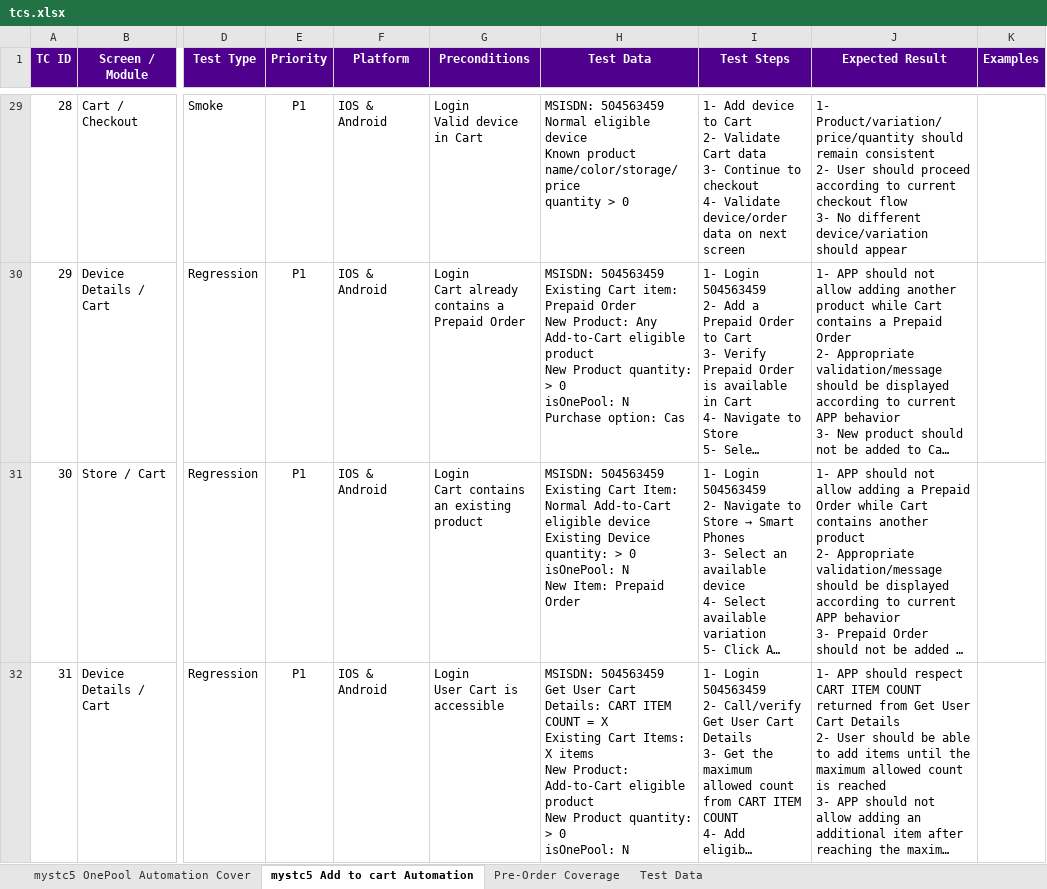
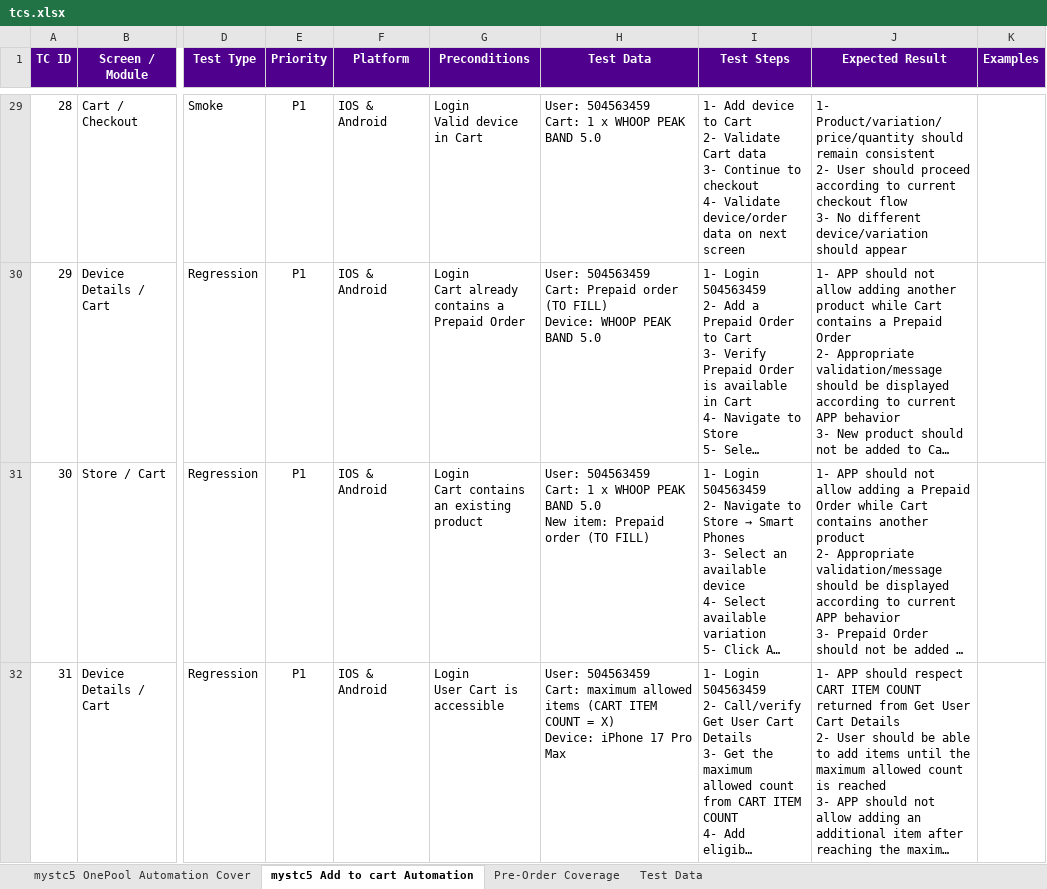
Before and after one commit to Husseinali4/Git_Course-, an Excel workbook: test-cases/tcs.xlsx, sheet mystc5 Add to cart Automation, drawn as a sheet; only a part is shown, gaps mark what is left out; long unchanged cells end in …; values as stored, in another font and other column widths than the file's, no borders; ↵ is a line break in a cell; the diff covers the shown part only; the diff names each change by its address in the sheet, - before the commit and + after, or states it on an @@ line.

```diff
--- a/test-cases/tcs.xlsx (sheet mystc5 Add to cart Automation)
+++ b/test-cases/tcs.xlsx (sheet mystc5 Add to cart Automation)
-H29 (Test Data): MSISDN: 504563459 ↵ Normal eligible device ↵ Known product name/color/storage/price ↵ quantity > 0
+H29 (Test Data): User: 504563459 ↵ Cart: 1 x WHOOP PEAK BAND 5.0
-H30 (Test Data): MSISDN: 504563459 ↵ Existing Cart item: Prepaid Order ↵ New Product: Any Add-to-Cart eligible product ↵ New Product quantity: > 0 ↵ isOnePool: N ↵ Purchase option: Cas
+H30 (Test Data): User: 504563459 ↵ Cart: Prepaid order (TO FILL) ↵ Device: WHOOP PEAK BAND 5.0
-H31 (Test Data): MSISDN: 504563459 ↵ Existing Cart Item: Normal Add-to-Cart eligible device ↵ Existing Device quantity: > 0 ↵ isOnePool: N ↵ New Item: Prepaid Order
+H31 (Test Data): User: 504563459 ↵ Cart: 1 x WHOOP PEAK BAND 5.0 ↵ New item: Prepaid order (TO FILL)
-H32 (Test Data): MSISDN: 504563459 ↵ Get User Cart Details: CART ITEM COUNT = X ↵ Existing Cart Items: X items ↵ New Product: Add-to-Cart eligible product ↵ New Product quantity: > 0 ↵ isOnePool: N
+H32 (Test Data): User: 504563459 ↵ Cart: maximum allowed items (CART ITEM COUNT = X) ↵ Device: iPhone 17 Pro Max
```
Also changed, not shown: 38 edited cells elsewhere in this sheet, sheet mystc5 OnePool Automation Cover.
